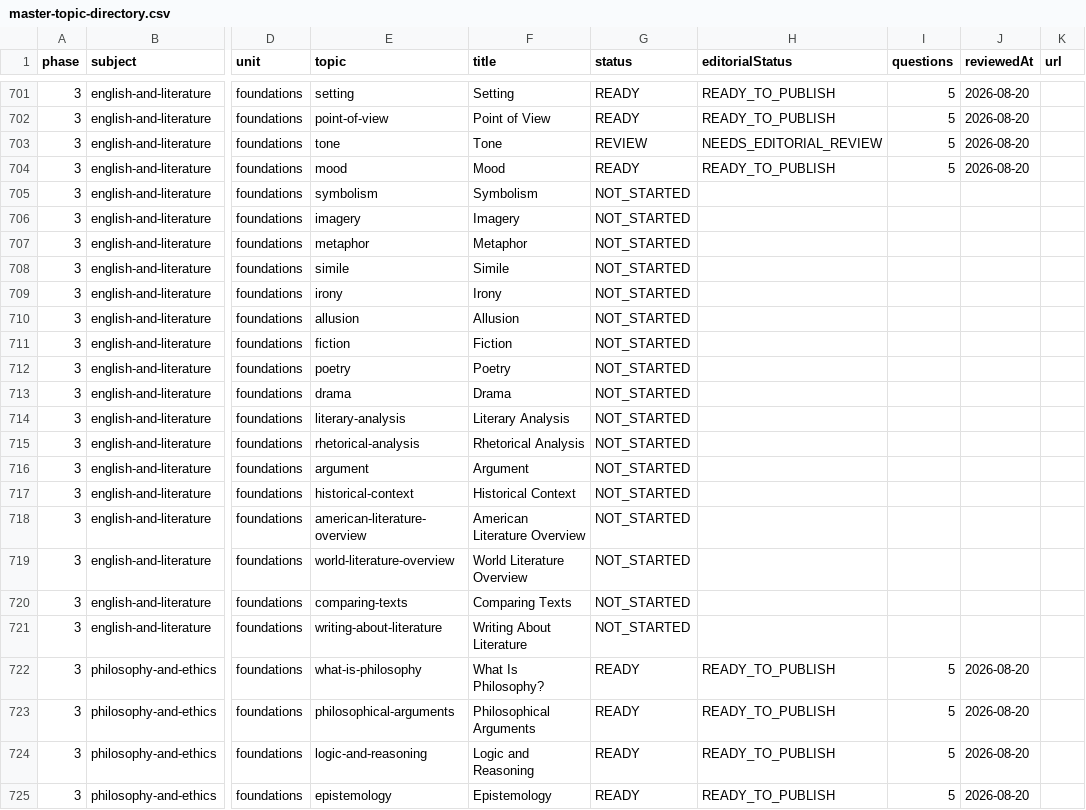
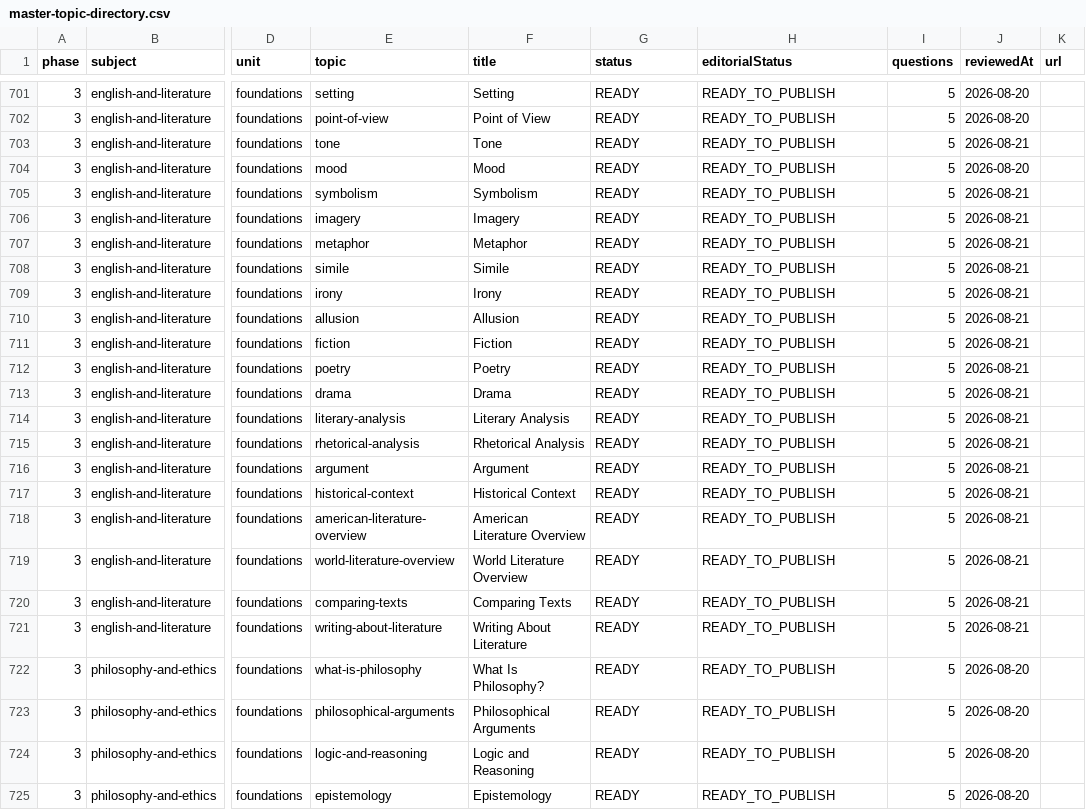
Before and after one commit to vanshassistant-ux/1319_, a CSV file: editorial/reports/master-topic-directory.csv, drawn as a sheet; only a part is shown, gaps mark what is left out; the diff names each change by its address in the sheet, - before the commit and + after, or states it on an @@ line.

Commit message:
Complete English & Literature (26/26); 0-issue audit, subject report

```diff
--- a/editorial/reports/master-topic-directory.csv
+++ b/editorial/reports/master-topic-directory.csv
-G703 (status): REVIEW
+G703 (status): READY
-H703 (editorialStatus): NEEDS_EDITORIAL_REVIEW
+H703 (editorialStatus): READY_TO_PUBLISH
-J703 (reviewedAt): 2026-08-20
+J703 (reviewedAt): 2026-08-21
-G705:G721 (status): NOT_STARTED
+G705:G721 (status): READY
-H705:H721 (editorialStatus): (empty)
+H705:H721 (editorialStatus): READY_TO_PUBLISH
-I705:I721 (questions): (empty)
+I705:I721 (questions): 5
-J705:J721 (reviewedAt): (empty)
+J705:J721 (reviewedAt): 2026-08-21
```
Also changed, not shown: 19 other files.
